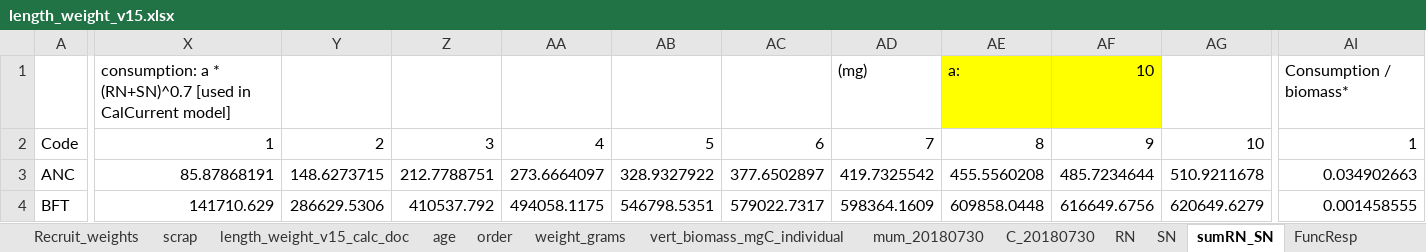
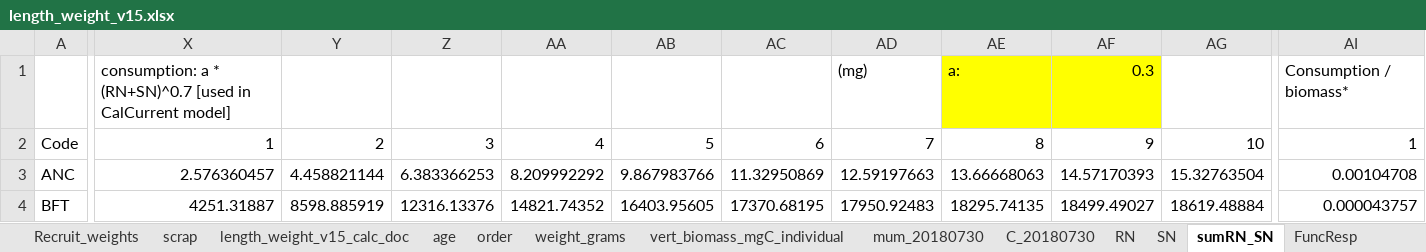
Before and after one commit to NEFSC/READ-EDAB-neusAtlantis, an Excel workbook: R/length_weight_v15.xlsx, sheet sumRN_SN, drawn as a sheet; only a part is shown, gaps mark what is left out; values as stored, in another font and other column widths than the file's, no borders; the diff covers the shown part only; the diff names each change by its address in the sheet, - before the commit and + after, or states it on an @@ line.

Commit message:
changing mum calculations

```diff
--- a/R/length_weight_v15.xlsx (sheet sumRN_SN)
+++ b/R/length_weight_v15.xlsx (sheet sumRN_SN)
-AF1: 10
+AF1: 0.3
-X3: 85.87868191
+X3: 2.576360457
-Y3: 148.6273715
+Y3: 4.458821144
-Z3: 212.7788751
+Z3: 6.383366253
-AA3: 273.6664097
+AA3: 8.209992292
-AB3: 328.9327922
+AB3: 9.867983766
-AC3: 377.6502897
+AC3: 11.32950869
-AD3: 419.7325542
+AD3: 12.59197663
-AE3: 455.5560208
+AE3: 13.66668063
-AF3: 485.7234644
+AF3: 14.57170393
-AG3: 510.9211678
+AG3: 15.32763504
-AI3: 0.034902663
+AI3: 0.00104708
-X4: 141710.629
+X4: 4251.31887
-Y4: 286629.5306
+Y4: 8598.885919
-Z4: 410537.792
+Z4: 12316.13376
-AA4: 494058.1175
+AA4: 14821.74352
-AB4: 546798.5351
+AB4: 16403.95605
-AC4: 579022.7317
+AC4: 17370.68195
-AD4: 598364.1609
+AD4: 17950.92483
-AE4: 609858.0448
+AE4: 18295.74135
-AF4: 616649.6756
+AF4: 18499.49027
-AG4: 620649.6279
+AG4: 18619.48884
-AI4: 0.001458555
+AI4: 0.000043757
```
Also changed, not shown: 1158 edited cells elsewhere in this sheet, sheet FuncResp, charts or pictures.
